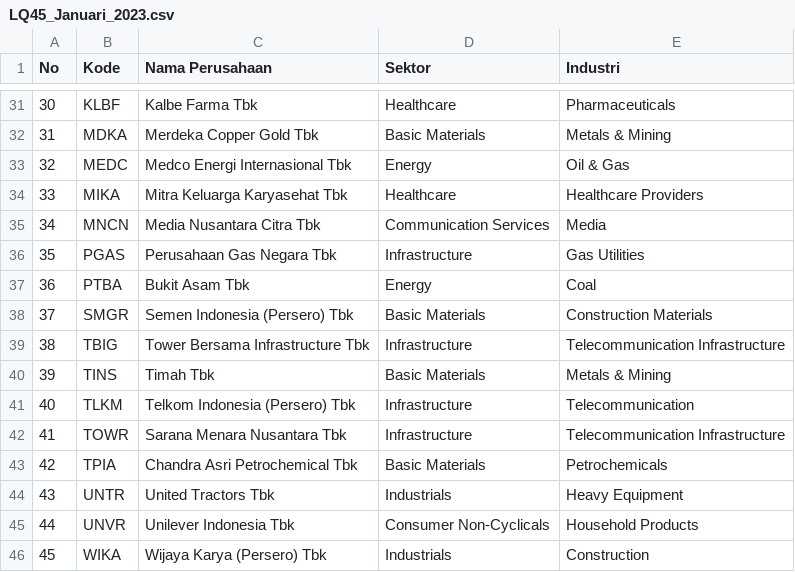
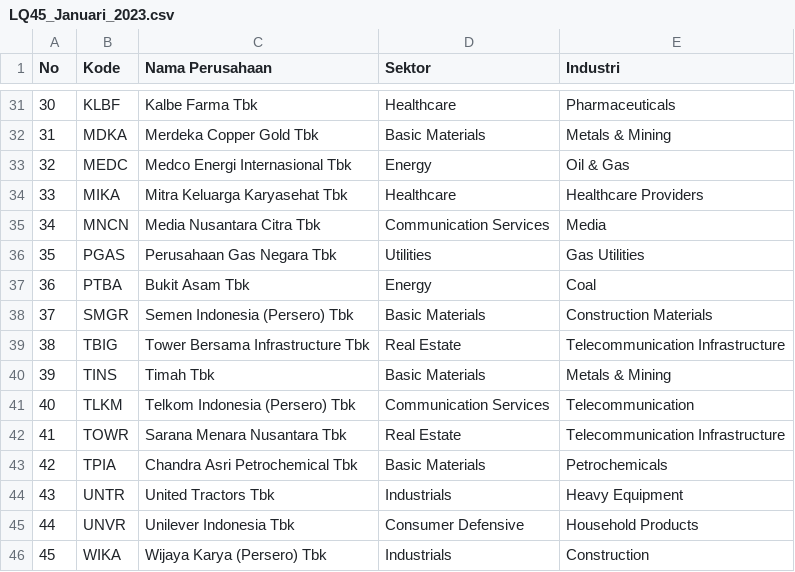
Before and after one commit to andika1991/data, a CSV file: lq45/LQ45_Januari_2023.csv, drawn as a sheet; only a part is shown, gaps mark what is left out; the diff covers the shown part only.

```diff
--- a/lq45/LQ45_Januari_2023.csv
+++ b/lq45/LQ45_Januari_2023.csv
@@ -35,12 +35,12 @@
 34,MNCN,Media Nusantara Citra Tbk,Communication Services,Media
-35,PGAS,Perusahaan Gas Negara Tbk,Infrastructure,Gas Utilities
+35,PGAS,Perusahaan Gas Negara Tbk,Utilities,Gas Utilities
 36,PTBA,Bukit Asam Tbk,Energy,Coal
 37,SMGR,Semen Indonesia (Persero) Tbk,Basic Materials,Construction Materials
-38,TBIG,Tower Bersama Infrastructure Tbk,Infrastructure,Telecommunication Infrastructure
+38,TBIG,Tower Bersama Infrastructure Tbk,Real Estate,Telecommunication Infrastructure
 39,TINS,Timah Tbk,Basic Materials,Metals & Mining
-40,TLKM,Telkom Indonesia (Persero) Tbk,Infrastructure,Telecommunication
-41,TOWR,Sarana Menara Nusantara Tbk,Infrastructure,Telecommunication Infrastructure
+40,TLKM,Telkom Indonesia (Persero) Tbk,Communication Services,Telecommunication
+41,TOWR,Sarana Menara Nusantara Tbk,Real Estate,Telecommunication Infrastructure
 42,TPIA,Chandra Asri Petrochemical Tbk,Basic Materials,Petrochemicals
 43,UNTR,United Tractors Tbk,Industrials,Heavy Equipment
-44,UNVR,Unilever Indonesia Tbk,Consumer Non-Cyclicals,Household Products
+44,UNVR,Unilever Indonesia Tbk,Consumer Defensive,Household Products
 45,WIKA,Wijaya Karya (Persero) Tbk,Industrials,Construction
```
Also changed, not shown: 13 edited cells elsewhere in this file.
